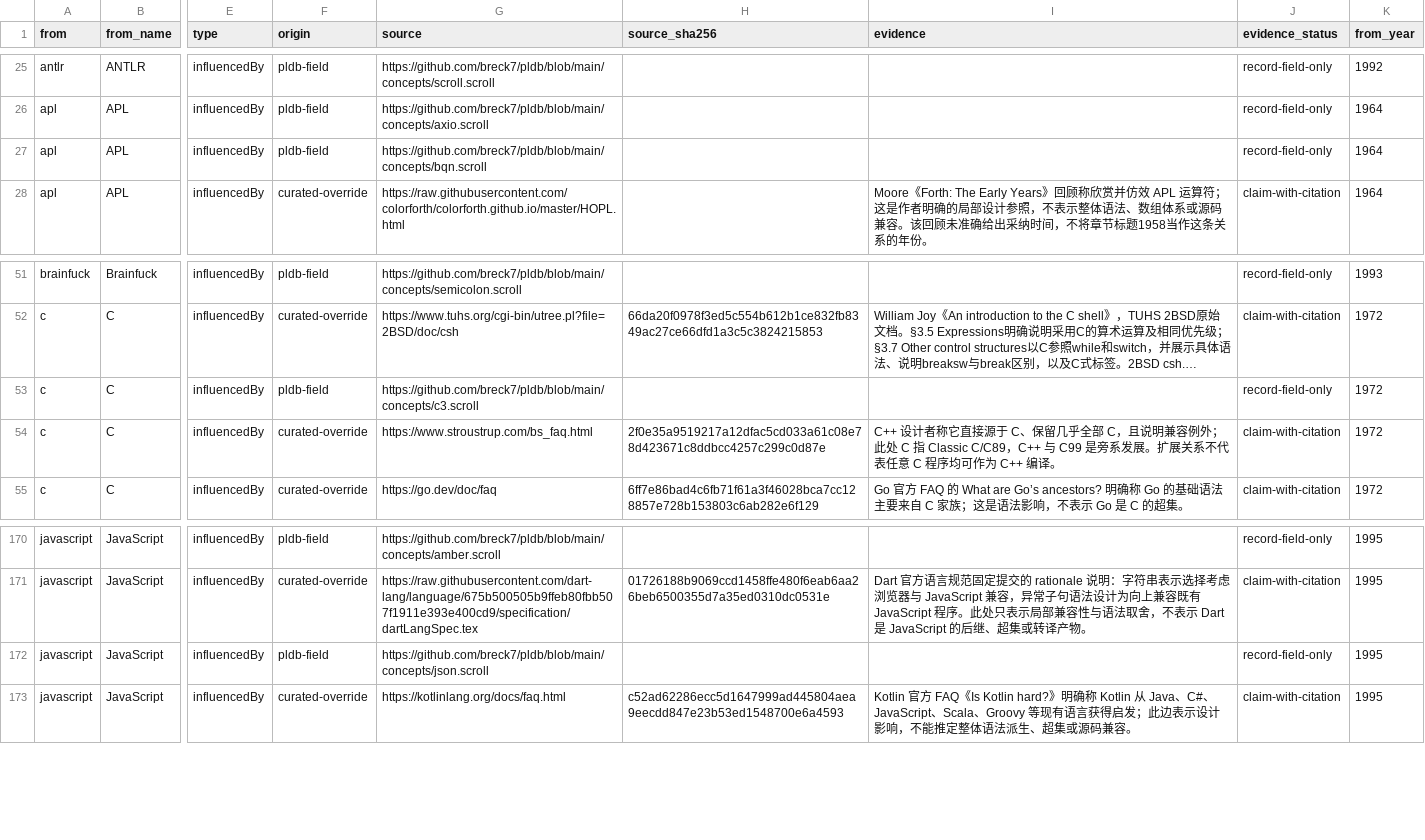
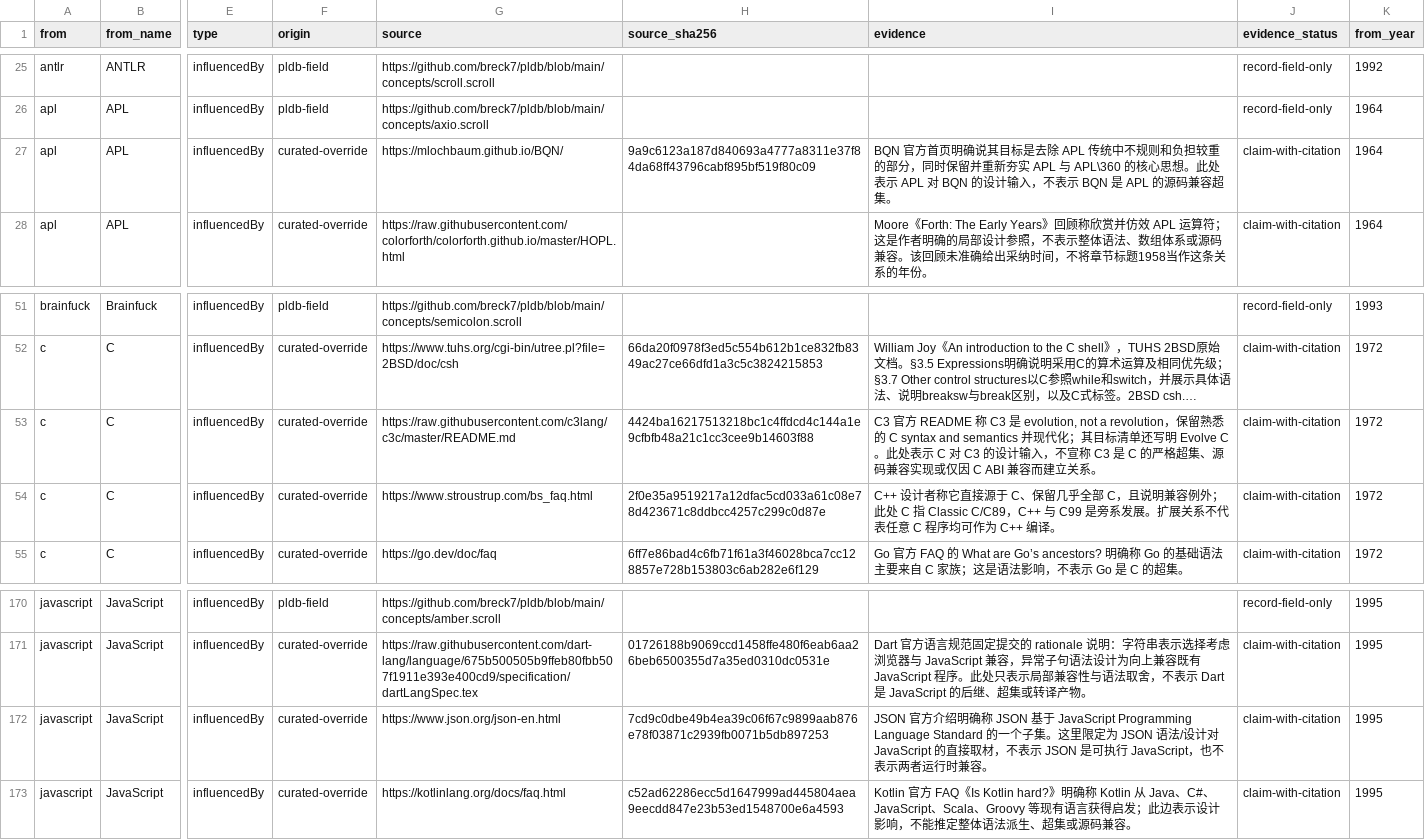
Before and after one commit to glwang-g/code-museum, a CSV file: docs/audit/relationship-review.csv, drawn as a sheet; only a part is shown, gaps mark what is left out; long unchanged cells end in …; the diff names each change by its address in the sheet, - before the commit and + after, or states it on an @@ line.

Commit message:
Refresh relationship audit summaries

```diff
--- a/docs/audit/relationship-review.csv
+++ b/docs/audit/relationship-review.csv
-F27 (origin): pldb-field
+F27 (origin): curated-override
-G27 (source): https://github.com/breck7/pldb/blob/main/concepts/bqn.scroll
+G27 (source): https://mlochbaum.github.io/BQN/
-H27 (source_sha256): (empty)
+H27 (source_sha256): 9a9c6123a187d840693a4777a8311e37f84da68ff43796cabf895bf519f80c09
-I27 (evidence): (empty)
+I27 (evidence): BQN 官方首页明确说其目标是去除 APL 传统中不规则和负担较重的部分，同时保留并重新夯实 APL 与 APL\360 的核心思想。此处表示 APL 对 BQN 的设计输入，不表示 BQN 是 APL 的源码兼容超集。
-J27 (evidence_status): record-field-only
+J27 (evidence_status): claim-with-citation
-F53 (origin): pldb-field
+F53 (origin): curated-override
-G53 (source): https://github.com/breck7/pldb/blob/main/concepts/c3.scroll
+G53 (source): https://raw.githubusercontent.com/c3lang/c3c/master/README.md
-H53 (source_sha256): (empty)
+H53 (source_sha256): 4424ba16217513218bc1c4ffdcd4c144a1e9cfbfb48a21c1cc3cee9b14603f88
-I53 (evidence): (empty)
+I53 (evidence): C3 官方 README 称 C3 是 evolution, not a revolution，保留熟悉的 C syntax and semantics 并现代化；其目标清单还写明 Evolve C。此处表示 C 对 C3 的设计输入，不宣称 C3 是 C 的严格超集、源码兼容实现或仅因 C ABI 兼容而建立关系。
-J53 (evidence_status): record-field-only
+J53 (evidence_status): claim-with-citation
-F172 (origin): pldb-field
+F172 (origin): curated-override
-G172 (source): https://github.com/breck7/pldb/blob/main/concepts/json.scroll
+G172 (source): https://www.json.org/json-en.html
-H172 (source_sha256): (empty)
+H172 (source_sha256): 7cd9c0dbe49b4ea39c06f67c9899aab876e78f03871c2939fb0071b5db897253
-I172 (evidence): (empty)
+I172 (evidence): JSON 官方介绍明确称 JSON 基于 JavaScript Programming Language Standard 的一个子集。这里限定为 JSON 语法/设计对 JavaScript 的直接取材，不表示 JSON 是可执行 JavaScript，也不表示两者运行时兼容。
-J172 (evidence_status): record-field-only
+J172 (evidence_status): claim-with-citation
```
Also changed, not shown: 5 other files.
